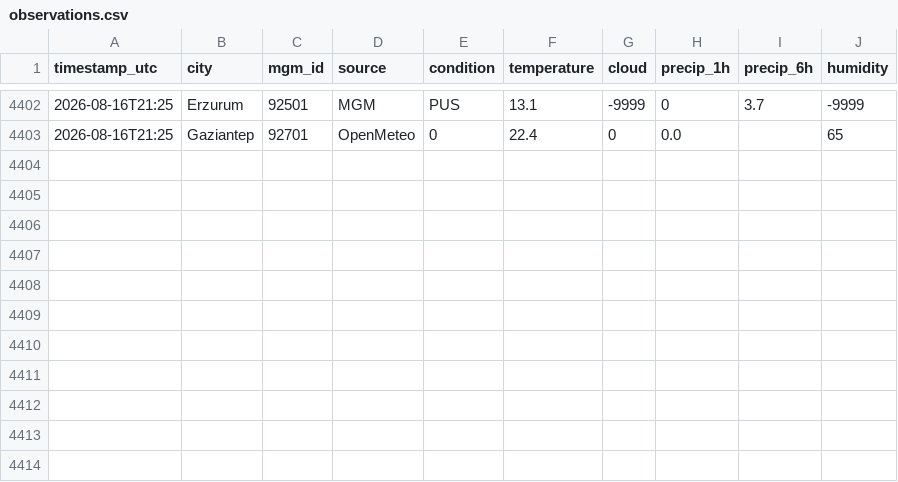
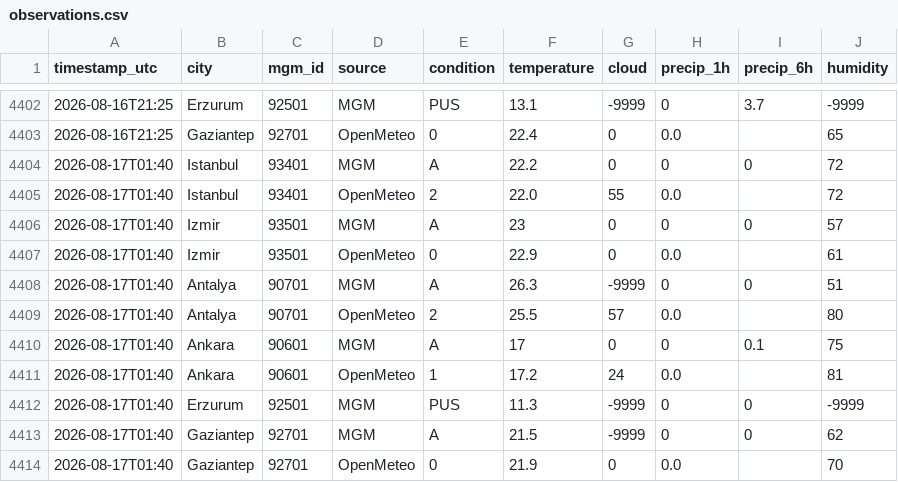
Before and after one commit to skartas72/wtw-accuracy, a CSV file: data/observations.csv, drawn as a sheet; only a part is shown, gaps mark what is left out.

```diff
--- a/data/observations.csv
+++ b/data/observations.csv
@@ -4403 +4403,12 @@ timestamp_utc,city,mgm_id,source,condition,temperature,cloud,precip_1h,precip_6h
 2026-08-16T21:25,Gaziantep,92701,OpenMeteo,0,22.4,0,0.0,,65
+2026-08-17T01:40,Istanbul,93401,MGM,A,22.2,0,0,0,72
+2026-08-17T01:40,Istanbul,93401,OpenMeteo,2,22.0,55,0.0,,72
+2026-08-17T01:40,Izmir,93501,MGM,A,23,0,0,0,57
+2026-08-17T01:40,Izmir,93501,OpenMeteo,0,22.9,0,0.0,,61
+2026-08-17T01:40,Antalya,90701,MGM,A,26.3,-9999,0,0,51
+2026-08-17T01:40,Antalya,90701,OpenMeteo,2,25.5,57,0.0,,80
+2026-08-17T01:40,Ankara,90601,MGM,A,17,0,0,0.1,75
+2026-08-17T01:40,Ankara,90601,OpenMeteo,1,17.2,24,0.0,,81
+2026-08-17T01:40,Erzurum,92501,MGM,PUS,11.3,-9999,0,0,-9999
+2026-08-17T01:40,Gaziantep,92701,MGM,A,21.5,-9999,0,0,62
+2026-08-17T01:40,Gaziantep,92701,OpenMeteo,0,21.9,0,0.0,,70
```
Also changed, not shown: 1 other file.
